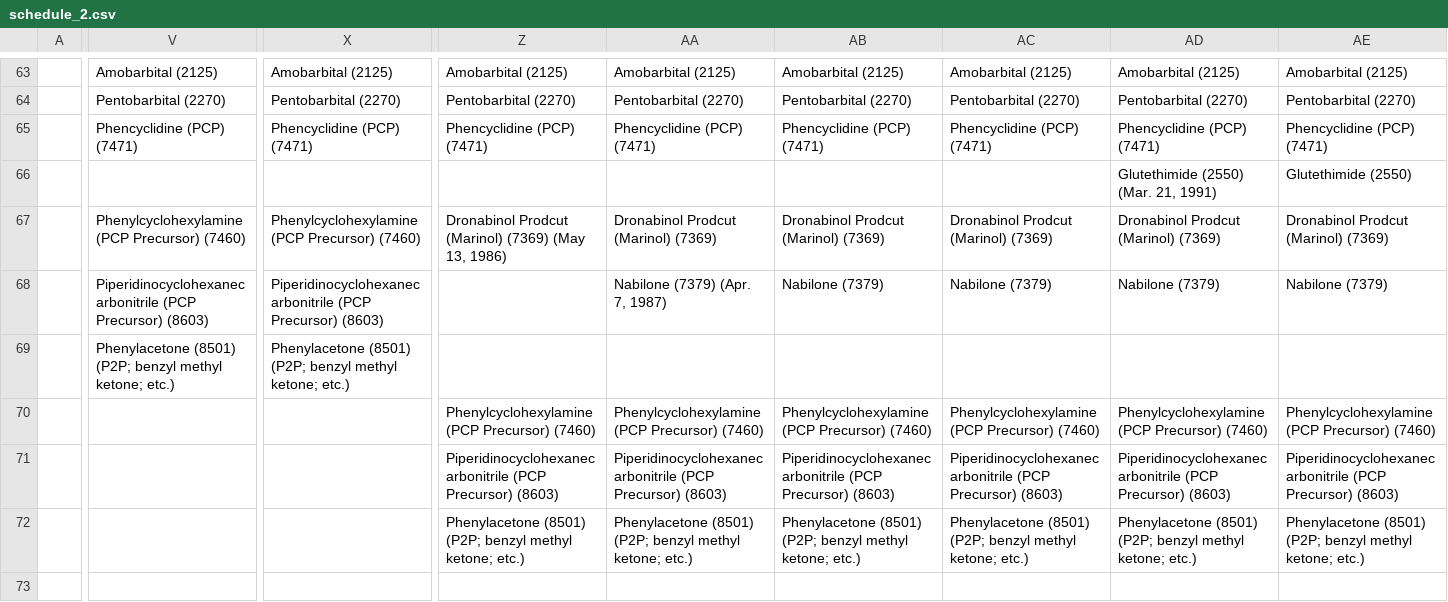
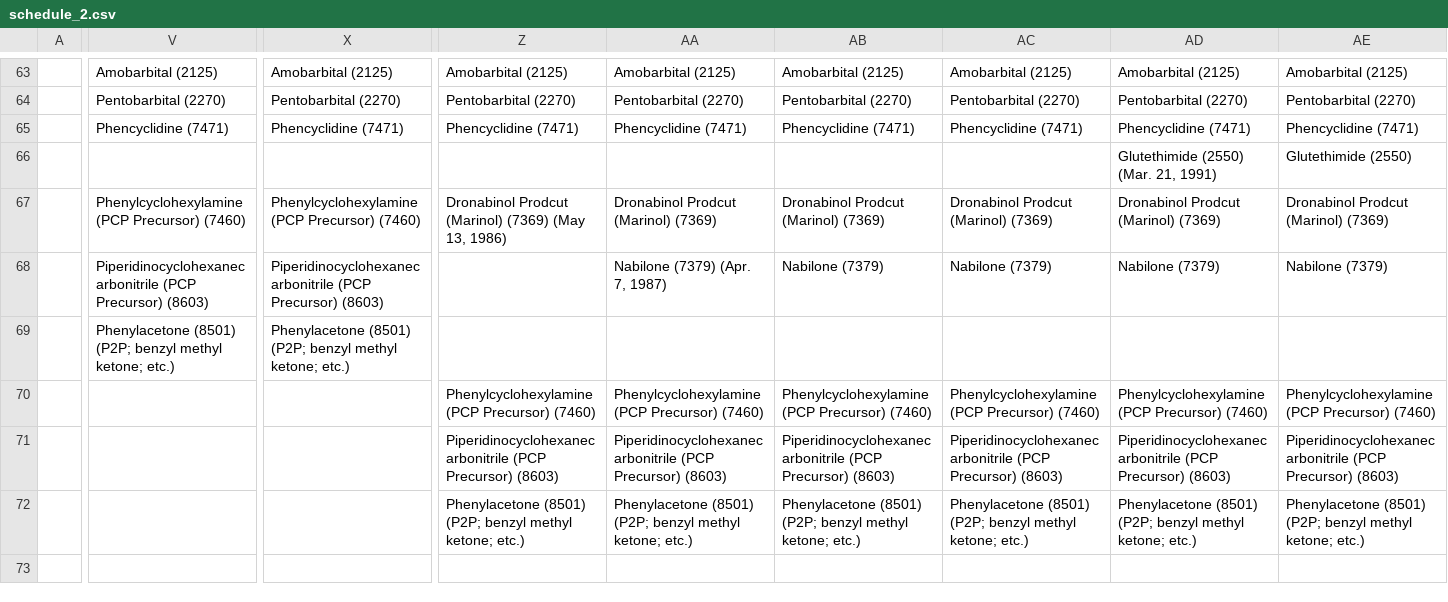
Before and after one commit to apurvis/controlled_sub_data, a CSV file: script/schedule_data/schedule_2.csv, drawn as a sheet; only a part is shown, gaps mark what is left out; the diff covers the shown part only; the diff names each change by its address in the sheet, - before the commit and + after, or states it on an @@ line.

```diff
--- a/script/schedule_data/schedule_2.csv
+++ b/script/schedule_data/schedule_2.csv
-V65: Phencyclidine (PCP) (7471)
+V65: Phencyclidine (7471)
-X65: Phencyclidine (PCP) (7471)
+X65: Phencyclidine (7471)
-Z65: Phencyclidine (PCP) (7471)
+Z65: Phencyclidine (7471)
-AA65: Phencyclidine (PCP) (7471)
+AA65: Phencyclidine (7471)
-AB65: Phencyclidine (PCP) (7471)
+AB65: Phencyclidine (7471)
-AC65: Phencyclidine (PCP) (7471)
+AC65: Phencyclidine (7471)
-AD65: Phencyclidine (PCP) (7471)
+AD65: Phencyclidine (7471)
-AE65: Phencyclidine (PCP) (7471)
+AE65: Phencyclidine (7471)
```
Also changed, not shown: 30 edited cells elsewhere in this file, 4 other files.
